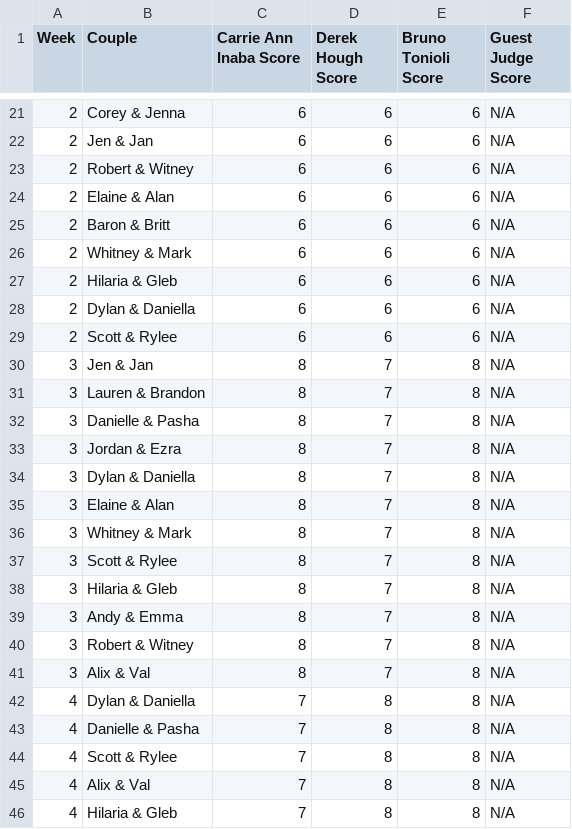
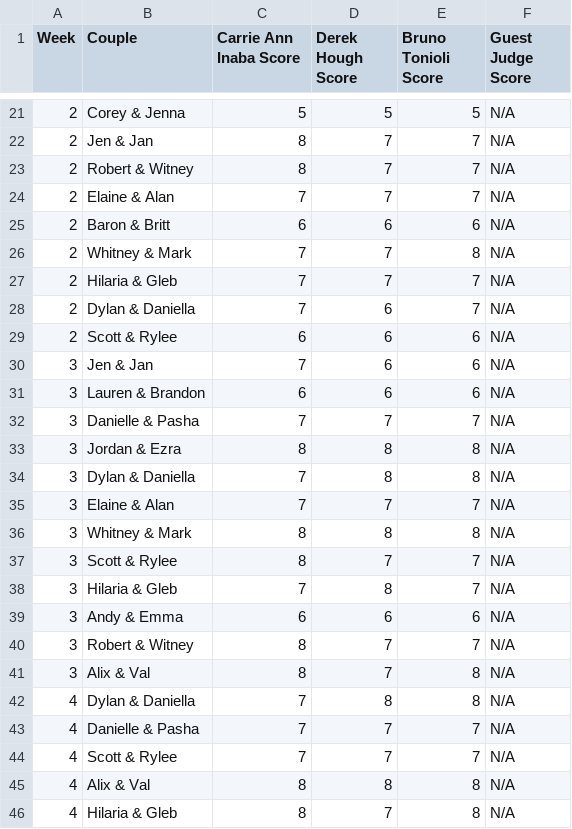
Before and after one commit to jennahopkins/DWTS-EDA-Stats, a CSV file: JudgeScores.csv, drawn as a sheet; only a part is shown, gaps mark what is left out; the diff covers the shown part only.

```diff
--- a/JudgeScores.csv
+++ b/JudgeScores.csv
@@ -21,26 +21,26 @@ Week,Couple,Carrie Ann Inaba Score,Derek Hough Score,Bruno Tonioli Score,Guest J
-2,Corey & Jenna,6,6,6,N/A
-2,Jen & Jan,6,6,6,N/A
-2,Robert & Witney,6,6,6,N/A
-2,Elaine & Alan,6,6,6,N/A
+2,Corey & Jenna,5,5,5,N/A
+2,Jen & Jan,8,7,7,N/A
+2,Robert & Witney,8,7,7,N/A
+2,Elaine & Alan,7,7,7,N/A
 2,Baron & Britt,6,6,6,N/A
-2,Whitney & Mark,6,6,6,N/A
-2,Hilaria & Gleb,6,6,6,N/A
-2,Dylan & Daniella,6,6,6,N/A
+2,Whitney & Mark,7,7,8,N/A
+2,Hilaria & Gleb,7,7,7,N/A
+2,Dylan & Daniella,7,6,7,N/A
 2,Scott & Rylee,6,6,6,N/A
-3,Jen & Jan,8,7,8,N/A
-3,Lauren & Brandon,8,7,8,N/A
-3,Danielle & Pasha,8,7,8,N/A
-3,Jordan & Ezra,8,7,8,N/A
-3,Dylan & Daniella,8,7,8,N/A
-3,Elaine & Alan,8,7,8,N/A
-3,Whitney & Mark,8,7,8,N/A
-3,Scott & Rylee,8,7,8,N/A
-3,Hilaria & Gleb,8,7,8,N/A
-3,Andy & Emma,8,7,8,N/A
-3,Robert & Witney,8,7,8,N/A
+3,Jen & Jan,7,6,6,N/A
+3,Lauren & Brandon,6,6,6,N/A
+3,Danielle & Pasha,7,7,7,N/A
+3,Jordan & Ezra,8,8,8,N/A
+3,Dylan & Daniella,7,8,8,N/A
+3,Elaine & Alan,7,7,7,N/A
+3,Whitney & Mark,8,8,8,N/A
+3,Scott & Rylee,8,7,7,N/A
+3,Hilaria & Gleb,7,8,7,N/A
+3,Andy & Emma,6,6,6,N/A
+3,Robert & Witney,8,7,7,N/A
 3,Alix & Val,8,7,8,N/A
 4,Dylan & Daniella,7,8,8,N/A
-4,Danielle & Pasha,7,8,8,N/A
-4,Scott & Rylee,7,8,8,N/A
-4,Alix & Val,7,8,8,N/A
-4,Hilaria & Gleb,7,8,8,N/A
+4,Danielle & Pasha,7,7,7,N/A
+4,Scott & Rylee,7,7,7,N/A
+4,Alix & Val,8,8,8,N/A
+4,Hilaria & Gleb,8,7,8,N/A
```
Also changed, not shown: 84 edited cells elsewhere in this file, 2 other files.
